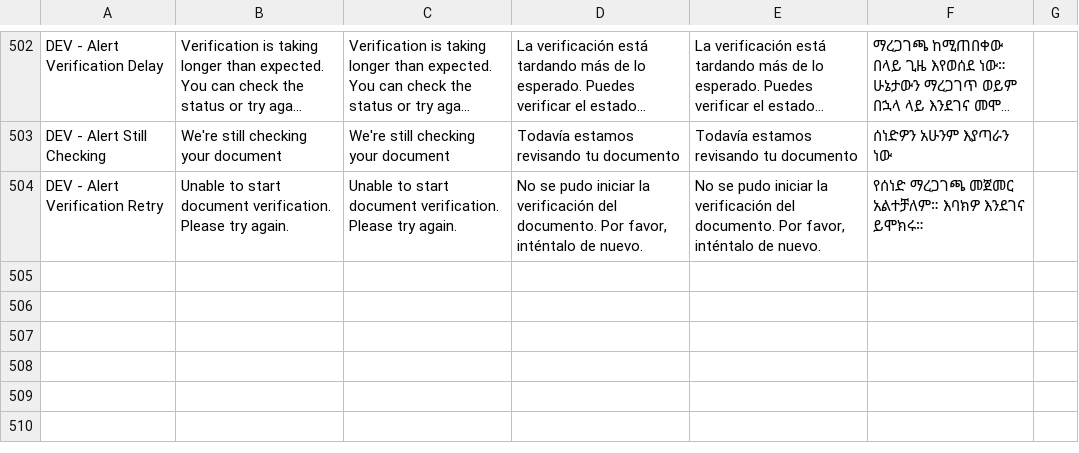
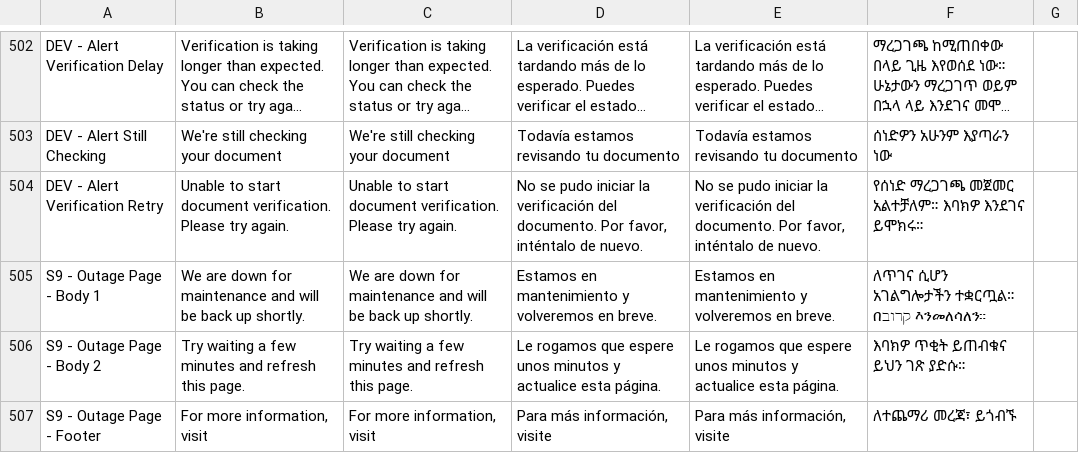
Before and after one commit to codeforamerica/sebt-self-service-portal, a CSV file: packages/design-system/content/states/dc.csv, drawn as a sheet; only a part is shown, gaps mark what is left out; long unchanged cells end in …; the diff names each change by its address in the sheet, - before the commit and + after, or states it on an @@ line.

Commit message:
DC-515 Add: Outage page with configuration option

```diff
--- a/packages/design-system/content/states/dc.csv
+++ b/packages/design-system/content/states/dc.csv
+row 505: S9 - Outage Page - Body 1 | We are down for maintenance and will be back up shortly. | We are down for maintenance and will be back up shortly. | Estamos en mantenimiento y volveremos en breve. | Estamos en mantenimiento y volveremos en breve. | ለጥገና ሲሆን አገልግሎታችን ተቋርጧል። በקרוב እንመለሳለን።
+row 506: S9 - Outage Page - Body 2 | Try waiting a few minutes and refresh this page. | Try waiting a few minutes and refresh this page. | Le rogamos que espere unos minutos y actualice esta página. | Le rogamos que espere unos minutos y actualice esta página. | እባክዎ ጥቂት ይጠብቁና ይህን ገጽ ያድሱ።
+row 507: S9 - Outage Page - Footer | For more information, visit | For more information, visit | Para más información, visite | Para más información, visite | ለተጨማሪ መረጃ፣ ይጎብኙ
```
Also changed, not shown: packages/design-system/content/states/co.csv, 17 other files.
